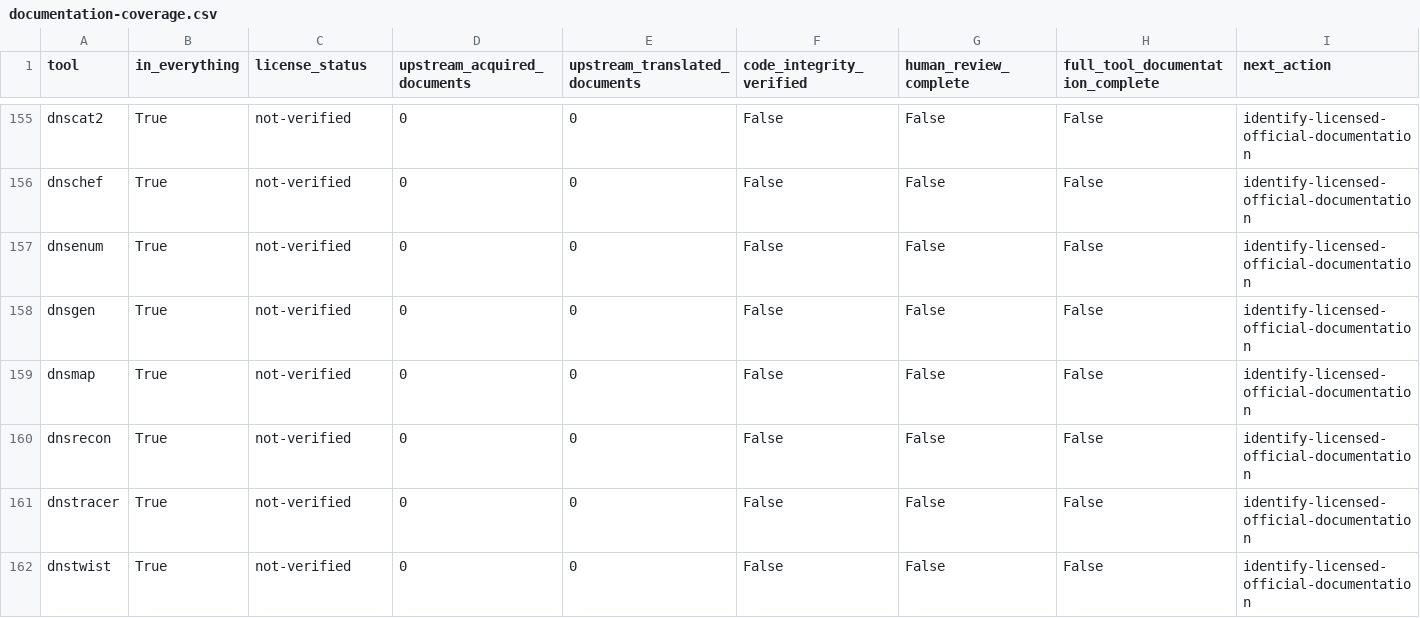
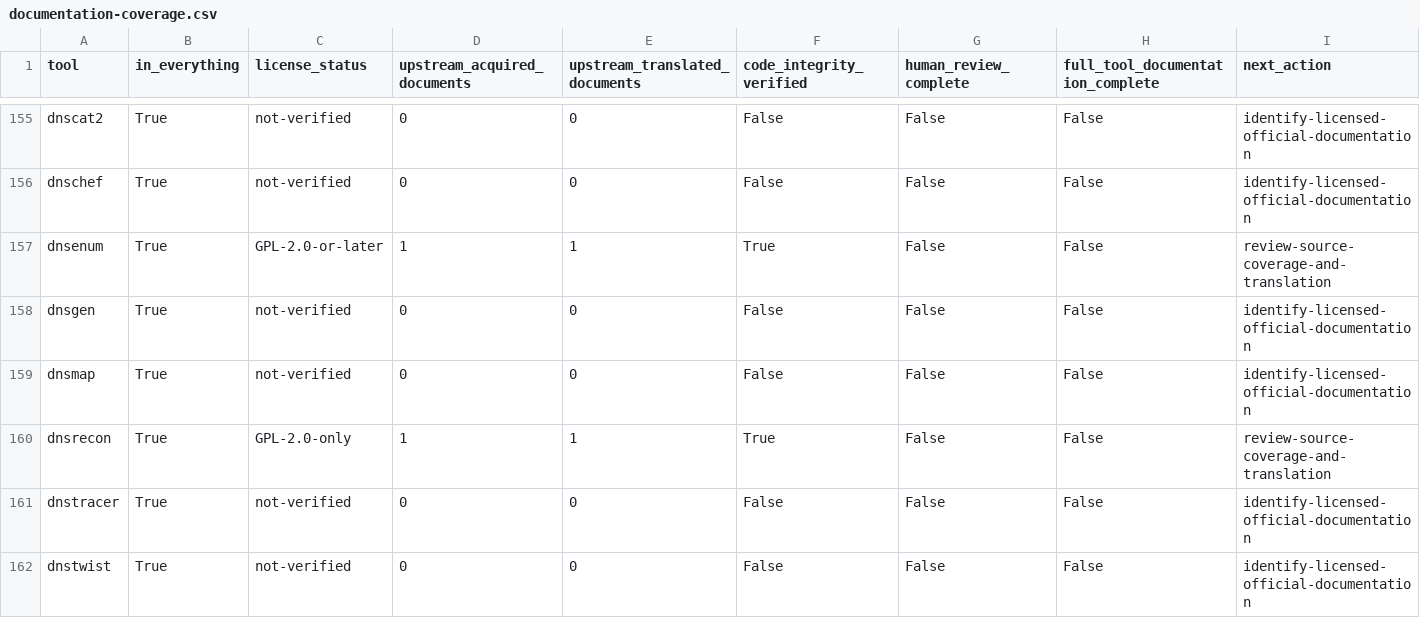
Before and after one commit to 0xThiagoAmaral/awesome-kali-linux, a CSV file: catalog/documentation-coverage.csv, drawn as a sheet; only a part is shown, gaps mark what is left out.

```diff
--- a/catalog/documentation-coverage.csv
+++ b/catalog/documentation-coverage.csv
@@ -156,6 +156,6 @@ dnscat2,True,not-verified,0,0,False,False,False,identify-licensed-official-docum
 dnschef,True,not-verified,0,0,False,False,False,identify-licensed-official-documentation
-dnsenum,True,not-verified,0,0,False,False,False,identify-licensed-official-documentation
+dnsenum,True,GPL-2.0-or-later,1,1,True,False,False,review-source-coverage-and-translation
 dnsgen,True,not-verified,0,0,False,False,False,identify-licensed-official-documentation
 dnsmap,True,not-verified,0,0,False,False,False,identify-licensed-official-documentation
-dnsrecon,True,not-verified,0,0,False,False,False,identify-licensed-official-documentation
+dnsrecon,True,GPL-2.0-only,1,1,True,False,False,review-source-coverage-and-translation
 dnstracer,True,not-verified,0,0,False,False,False,identify-licensed-official-documentation
```
Also changed, not shown: 41 other files.
